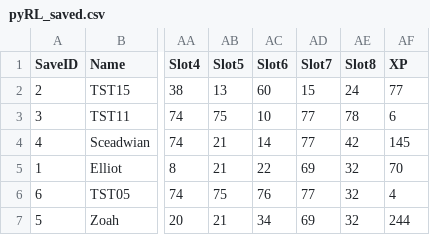
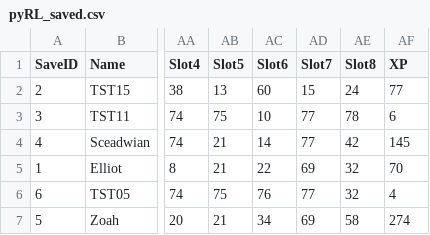
Before and after one commit to sceadwian/zDrugMaker, a CSV file: pyRLuta/pyRL_saved.csv, drawn as a sheet; only a part is shown, gaps mark what is left out; the diff names each change by its address in the sheet, - before the commit and + after, or states it on an @@ line.

```diff
--- a/pyRLuta/pyRL_saved.csv
+++ b/pyRLuta/pyRL_saved.csv
-AE7 (Slot8): 32
+AE7 (Slot8): 58
-AF7 (XP): 244
+AF7 (XP): 274
```
Also changed, not shown: pyRLuta/pyRL_actions.csv, pyRLuta/pyRL_items.csv, 2 other files.
